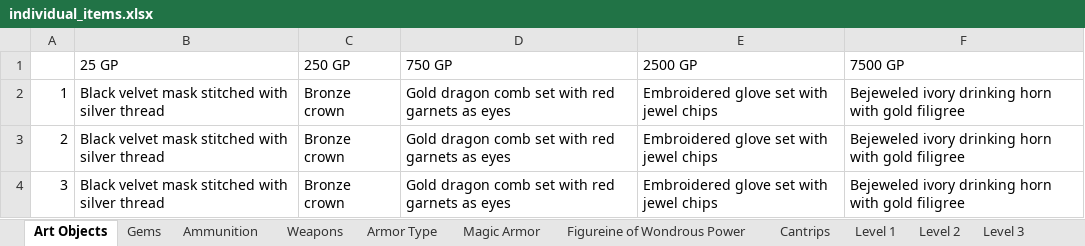
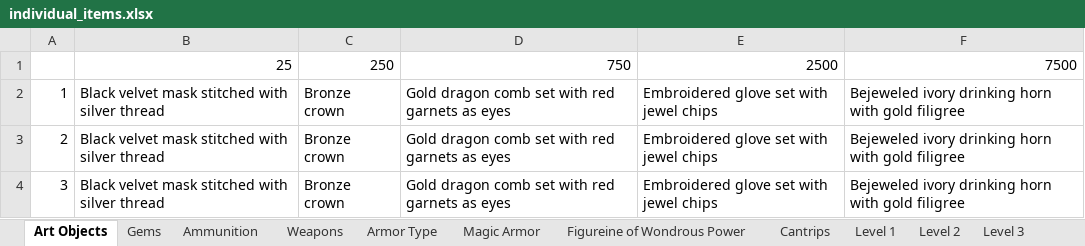
Before and after one commit to darthrick0/dnd_random_generation_tools, an Excel workbook: individual_items.xlsx, sheet Art Objects, drawn as a sheet; only a part is shown; values as stored, in another font and other column widths than the file's, no borders; removed rows and columns are numbered as before the commit, all else as after; the diff names each change by its address in the sheet, - before the commit and + after, or states it on an @@ line.

```diff
--- a/individual_items.xlsx (sheet Art Objects)
+++ b/individual_items.xlsx (sheet Art Objects)
-row 1:  | 25 GP | 250 GP | 750 GP | 2500 GP | 7500 GP
+row 1:  | 25 | 250 | 750 | 2500 | 7500
```
Also changed, not shown: sheet Gems, individual_treasure_tables.xlsx, magic_item_tables.xlsx, 3 other files.
